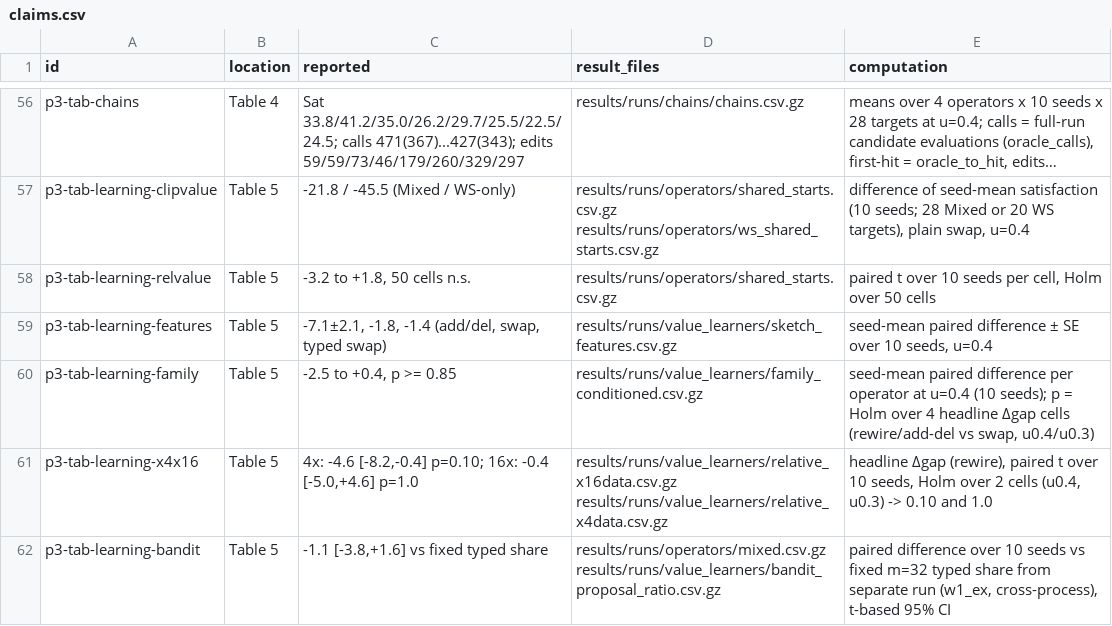
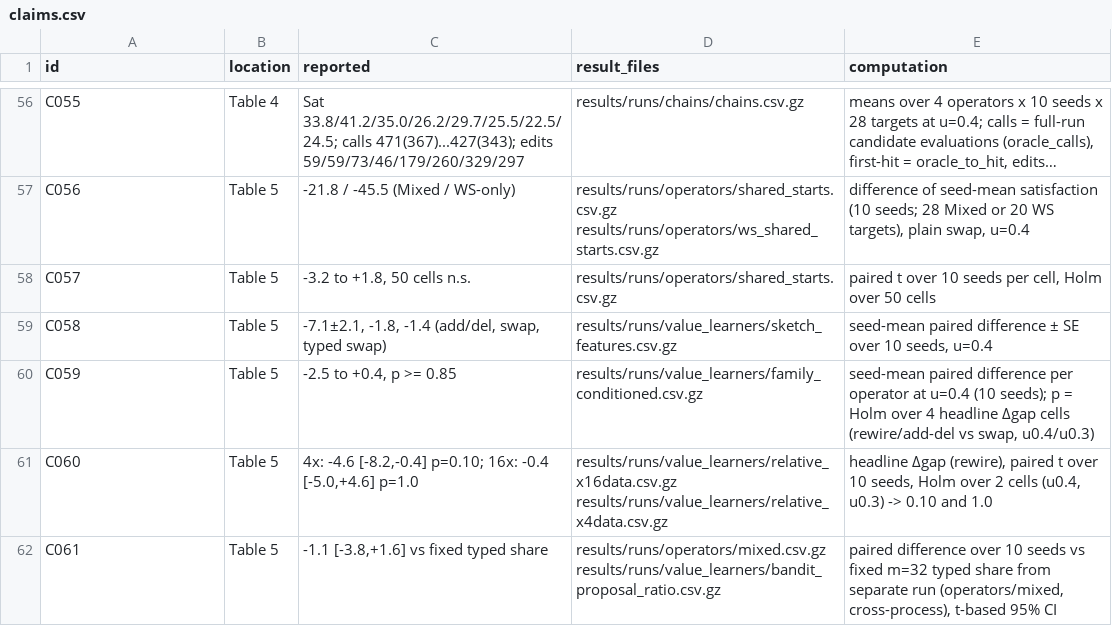
Before and after one commit to bh0903lee/screen-then-verify, a CSV file: results/claims.csv, drawn as a sheet; only a part is shown, gaps mark what is left out; long unchanged cells end in …; the diff covers the shown part only; the diff names each change by its address in the sheet, - before the commit and + after, or states it on an @@ line.

```diff
--- a/results/claims.csv
+++ b/results/claims.csv
-A56 (id): p3-tab-chains
+A56 (id): C055
-A57 (id): p3-tab-learning-clipvalue
+A57 (id): C056
-A58 (id): p3-tab-learning-relvalue
+A58 (id): C057
-A59 (id): p3-tab-learning-features
+A59 (id): C058
-A60 (id): p3-tab-learning-family
+A60 (id): C059
-A61 (id): p3-tab-learning-x4x16
+A61 (id): C060
-A62 (id): p3-tab-learning-bandit
+A62 (id): C061
-E62 (computation): …separate run (w1_ex, cross-process), t-based…
+E62 (computation): …separate run (operators/mixed, cross-process), t-based…
```
Also changed, not shown: 150 edited cells elsewhere in this file.
